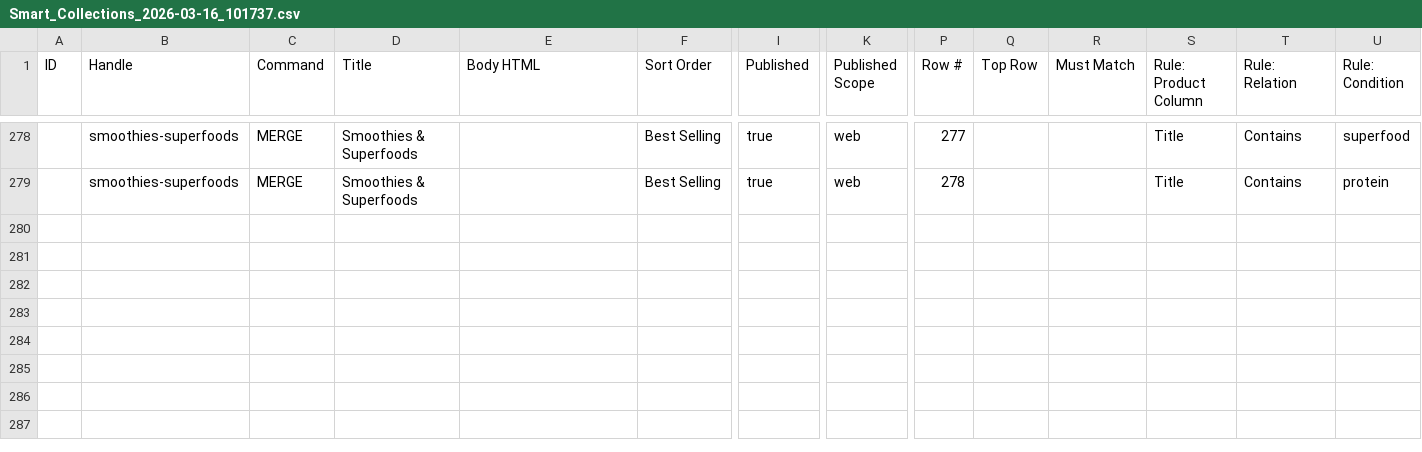
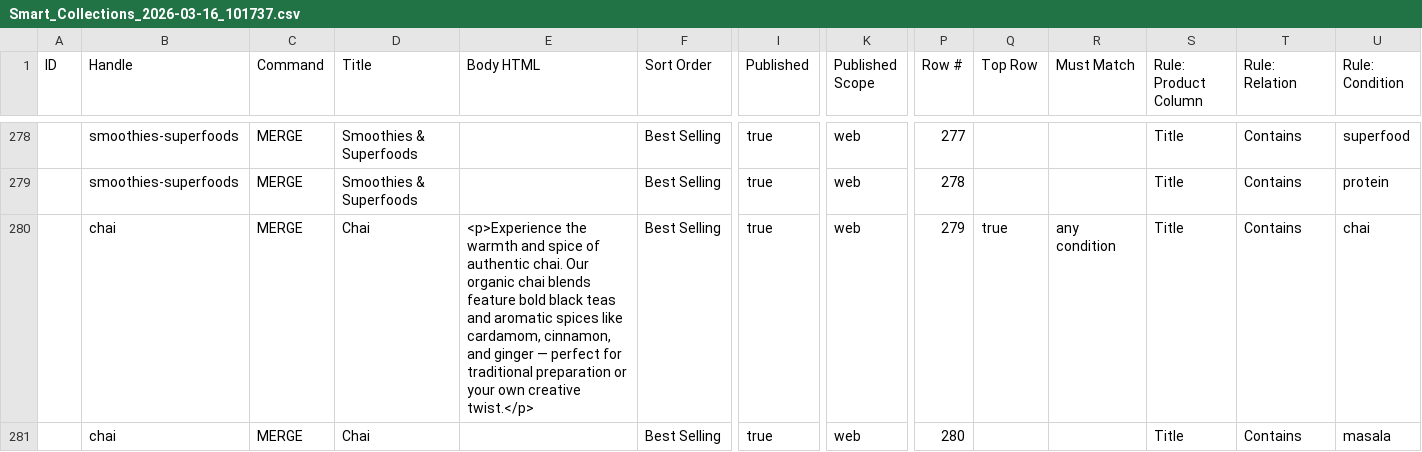
Before and after one commit to TimKDM/Divine-ingredients-theme-file, a CSV file: Smart_Collections_2026-03-16_101737.csv, drawn as a sheet; only a part is shown, gaps mark what is left out; rows hold the shown columns only; the diff names each change by its address in the sheet, - before the commit and + after, or states it on an @@ line.

```diff
--- a/Smart_Collections_2026-03-16_101737.csv
+++ b/Smart_Collections_2026-03-16_101737.csv
+row 280:  | chai | MERGE | Chai | <p>Experience the warmth and spice of authentic chai. Our organic chai blends feature bold black teas and aromatic spices like cardamom, cinnamon, and ginger — perfect for traditional preparation or your own creative twist.</p> | Best Selling | true | web | 279 | true | any condition | Title | Contains | chai
+row 281:  | chai | MERGE | Chai |  | Best Selling | true | web | 280 |  |  | Title | Contains | masala
```
Also changed, not shown: Menus_2026-03-16_103132.csv.
